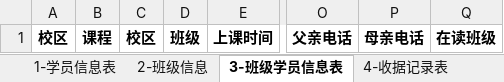
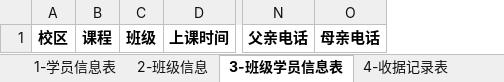
Before and after one commit to dggdmj/stjy, an Excel workbook: Public/template/template_hz.xlsx, sheet 3-班级学员信息表, drawn as a sheet; only a part is shown, gaps mark what is left out; values as stored, in another font and other column widths than the file's, no borders; the diff names each change by its address in the sheet, - before the commit and + after, or states it on an @@ line.

```diff
--- a/Public/template/template_hz.xlsx (sheet 3-班级学员信息表)
+++ b/Public/template/template_hz.xlsx (sheet 3-班级学员信息表)
-column C, row 1: 校区
-column Q, row 1: 在读班级
```
Also changed, not shown: sheet 1-学员信息表, other sheet tabs, 2 other files.
